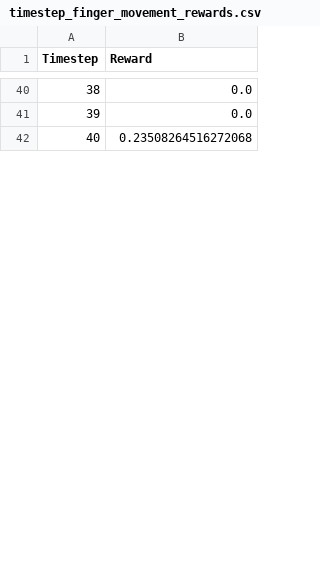
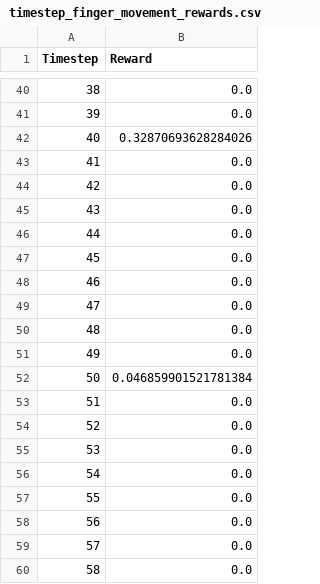
Before and after one commit to HJulie11/Piano_Robot_MPC, a CSV file: robopianist/results/timestep_finger_movement_rewards.csv, drawn as a sheet; only a part is shown, gaps mark what is left out; the diff covers the shown part only; the diff names each change by its address in the sheet, - before the commit and + after, or states it on an @@ line.

```diff
--- a/robopianist/results/timestep_finger_movement_rewards.csv
+++ b/robopianist/results/timestep_finger_movement_rewards.csv
-B42 (Reward): 0.23508264516272068
+B42 (Reward): 0.32870693628284026
+row 43: 41 | 0.0
+row 44: 42 | 0.0
+row 45: 43 | 0.0
+row 46: 44 | 0.0
+row 47: 45 | 0.0
+row 48: 46 | 0.0
+row 49: 47 | 0.0
+row 50: 48 | 0.0
+row 51: 49 | 0.0
+row 52: 50 | 0.046859901521781384
+row 53: 51 | 0.0
+row 54: 52 | 0.0
+row 55: 53 | 0.0
+row 56: 54 | 0.0
+row 57: 55 | 0.0
+row 58: 56 | 0.0
+row 59: 57 | 0.0
+row 60: 58 | 0.0
```
Also changed, not shown: 13 added rows, 2 edited cells and row numbers in column A elsewhere in this file, robopianist/results/timestep_energy_rewards.csv, robopianist/results/timestep_key_press_rewards.csv, 8 other files.
